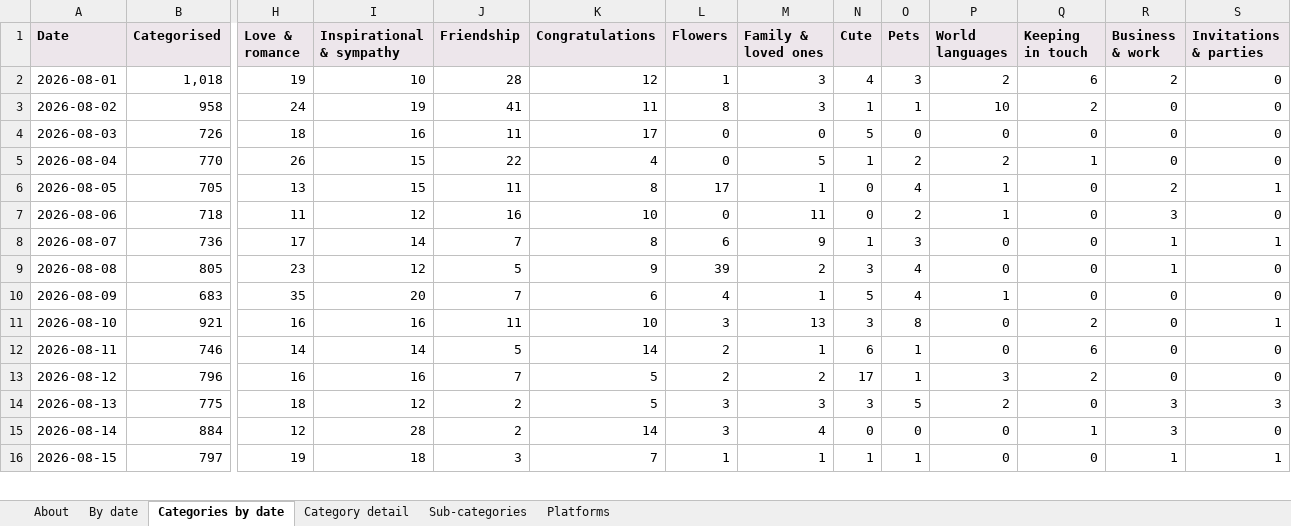
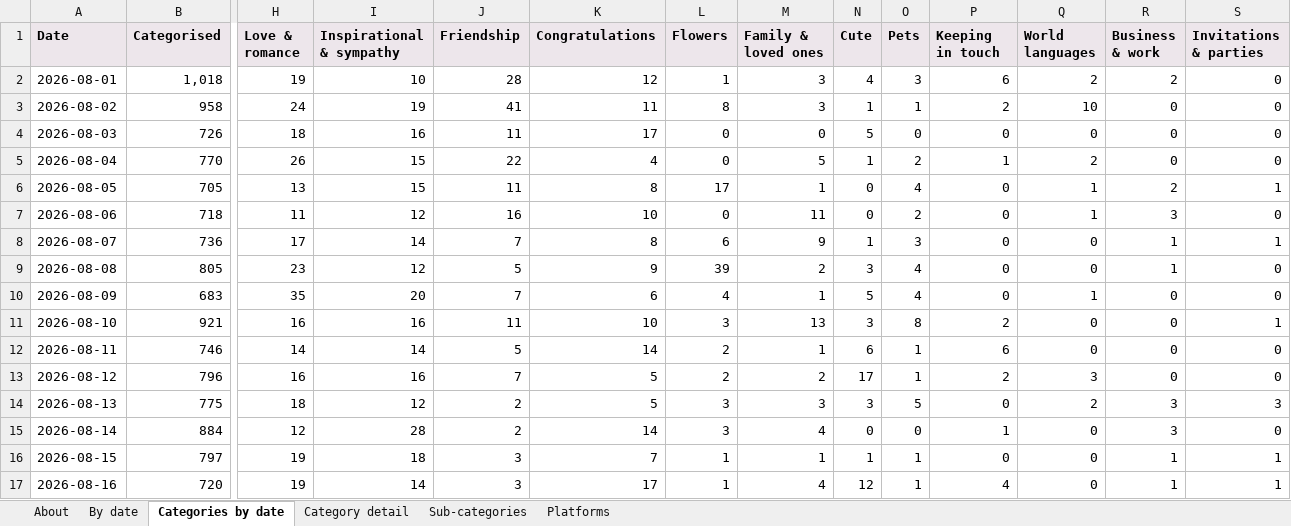
Before and after one commit to indrajit-10/Search_algo, an Excel workbook: reports/daily_tracking.xlsx, sheet Categories by date, drawn as a sheet; only a part is shown, gaps mark what is left out; values as stored, in another font and other column widths than the file's, no borders; rows hold the shown columns only; the diff covers the shown part only; the diff names each change by its address in the sheet, - before the commit and + after, or states it on an @@ line.

```diff
--- a/reports/daily_tracking.xlsx (sheet Categories by date)
+++ b/reports/daily_tracking.xlsx (sheet Categories by date)
-P1: World languages
+P1: Keeping in touch
-Q1: Keeping in touch
+Q1: World languages
-P2 (Keeping in touch): 2
+P2 (Keeping in touch): 6
-Q2 (World languages): 6
+Q2 (World languages): 2
-P3 (Keeping in touch): 10
+P3 (Keeping in touch): 2
-Q3 (World languages): 2
+Q3 (World languages): 10
-P5 (Keeping in touch): 2
+P5 (Keeping in touch): 1
-Q5 (World languages): 1
+Q5 (World languages): 2
-P6:P7 (Keeping in touch): 1
+P6:P7 (Keeping in touch): 0
-Q6:Q7 (World languages): 0
+Q6:Q7 (World languages): 1
-P10 (Keeping in touch): 1
+P10 (Keeping in touch): 0
-Q10 (World languages): 0
+Q10 (World languages): 1
-P11 (Keeping in touch): 0
+P11 (Keeping in touch): 2
-Q11 (World languages): 2
+Q11 (World languages): 0
-P12 (Keeping in touch): 0
+P12 (Keeping in touch): 6
-Q12 (World languages): 6
+Q12 (World languages): 0
-P13 (Keeping in touch): 3
+P13 (Keeping in touch): 2
-Q13 (World languages): 2
+Q13 (World languages): 3
-P14 (Keeping in touch): 2
+P14 (Keeping in touch): 0
-Q14 (World languages): 0
+Q14 (World languages): 2
-P15 (Keeping in touch): 0
+P15 (Keeping in touch): 1
-Q15 (World languages): 1
+Q15 (World languages): 0
+row 17: 2026-08-16 | 720 | 19 | 14 | 3 | 17 | 1 | 4 | 12 | 1 | 4 | 0 | 1 | 1
```
Also changed, not shown: 18 edited cells elsewhere in this sheet, sheet Sub-categories, sheet Category detail, sheet Platforms, sheet By date, sheet About, 4 other files.
